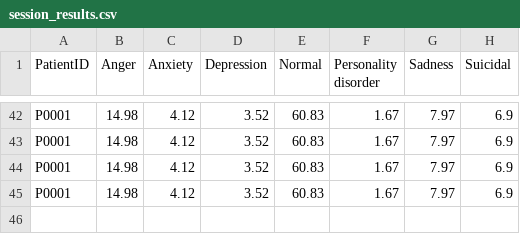
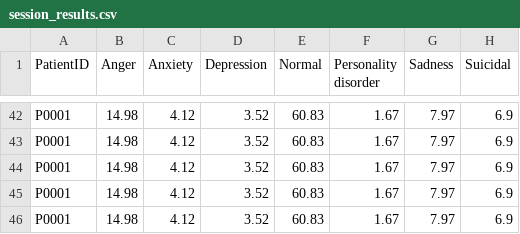
Before and after one commit to Sutanu-59/Emotion_Analysis, a CSV file: data/session_results.csv, drawn as a sheet; only a part is shown, gaps mark what is left out.

Commit message:
Update session results from Streamlit app

```diff
--- a/data/session_results.csv
+++ b/data/session_results.csv
@@ -45 +45,2 @@ P0001,14.98,4.12,3.52,60.83,1.67,7.97,6.9
 P0001,14.98,4.12,3.52,60.83,1.67,7.97,6.9
+P0001,14.98,4.12,3.52,60.83,1.67,7.97,6.9
```
